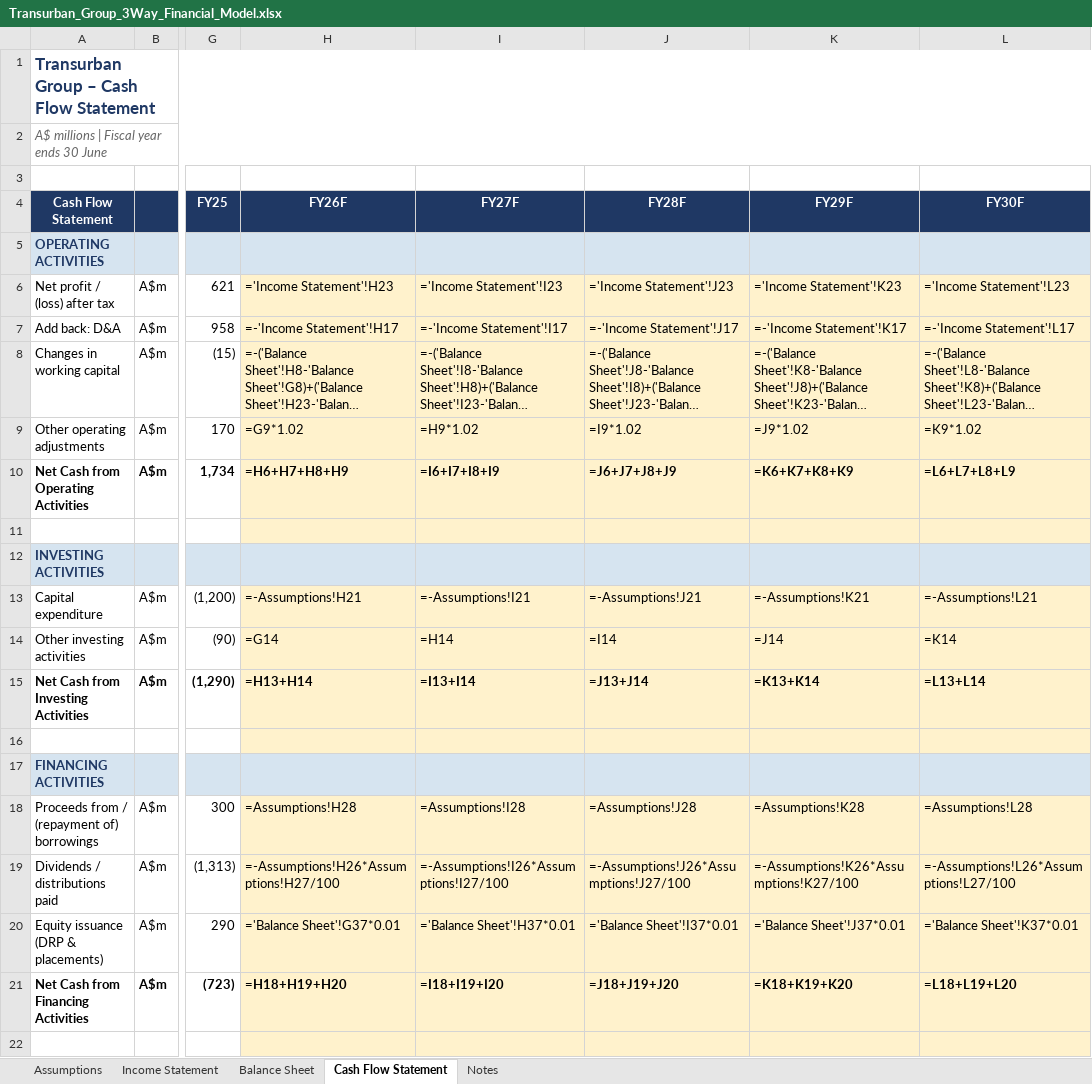
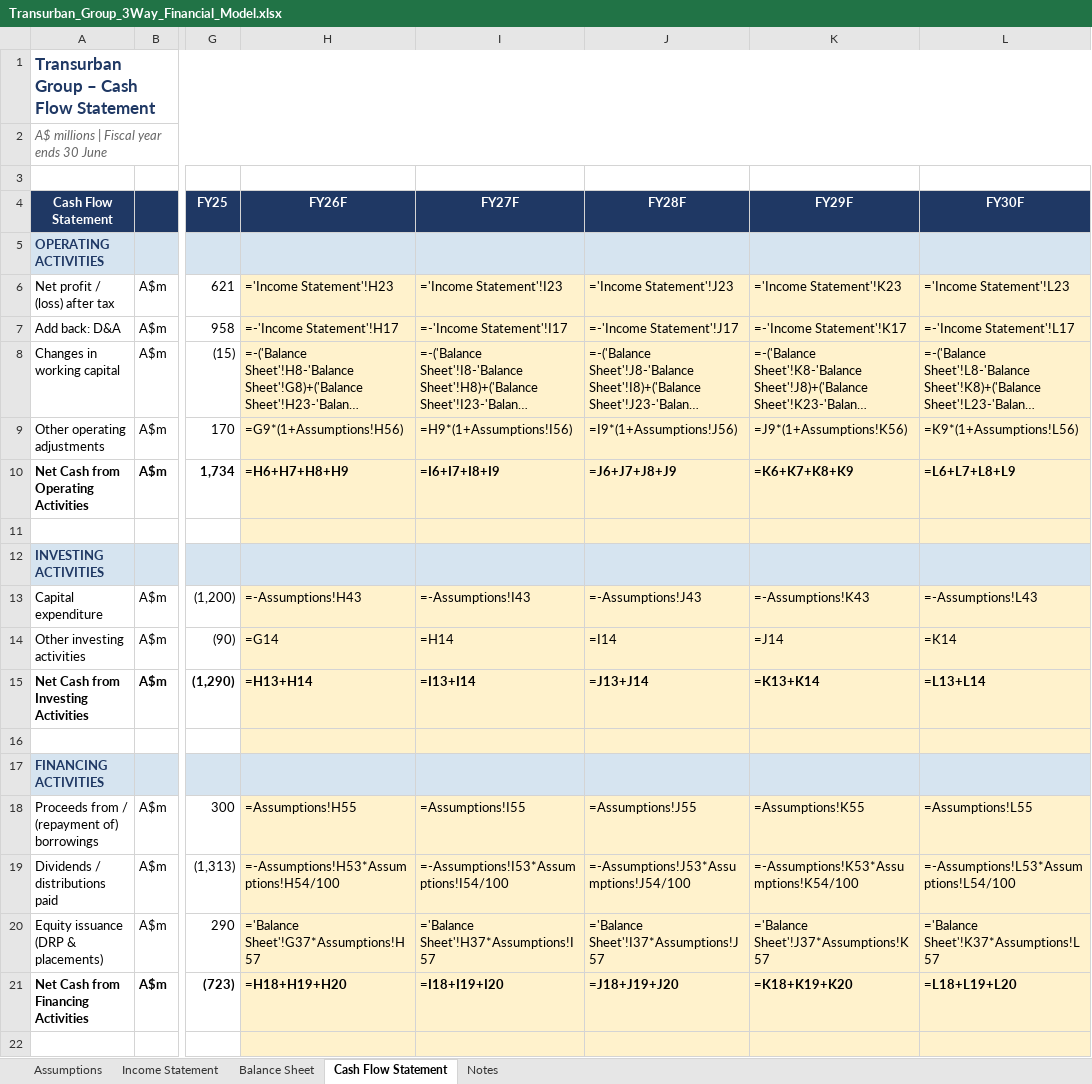
Before and after one commit to TimothyGroves04/misc, an Excel workbook: Transurban_Group_3Way_Financial_Model.xlsx, sheet Cash Flow Statement, drawn as a sheet; only a part is shown, gaps mark what is left out; long unchanged cells end in …; values as stored, in another font and other column widths than the file's, no borders; formulas without a stored value are shown as written; the diff names each change by its address in the sheet, - before the commit and + after, or states it on an @@ line.

```diff
--- a/Transurban_Group_3Way_Financial_Model.xlsx (sheet Cash Flow Statement)
+++ b/Transurban_Group_3Way_Financial_Model.xlsx (sheet Cash Flow Statement)
-H9 (FY26F): =G9*1.02
+H9 (FY26F): =G9*(1+Assumptions!H56)
-I9 (FY27F): =H9*1.02
+I9 (FY27F): =H9*(1+Assumptions!I56)
-J9 (FY28F): =I9*1.02
+J9 (FY28F): =I9*(1+Assumptions!J56)
-K9 (FY29F): =J9*1.02
+K9 (FY29F): =J9*(1+Assumptions!K56)
-L9 (FY30F): =K9*1.02
+L9 (FY30F): =K9*(1+Assumptions!L56)
-H13 (FY26F): =-Assumptions!H21
+H13 (FY26F): =-Assumptions!H43
-I13 (FY27F): =-Assumptions!I21
+I13 (FY27F): =-Assumptions!I43
-J13 (FY28F): =-Assumptions!J21
+J13 (FY28F): =-Assumptions!J43
-K13 (FY29F): =-Assumptions!K21
+K13 (FY29F): =-Assumptions!K43
-L13 (FY30F): =-Assumptions!L21
+L13 (FY30F): =-Assumptions!L43
-H18 (FY26F): =Assumptions!H28
+H18 (FY26F): =Assumptions!H55
-I18 (FY27F): =Assumptions!I28
+I18 (FY27F): =Assumptions!I55
-J18 (FY28F): =Assumptions!J28
+J18 (FY28F): =Assumptions!J55
-K18 (FY29F): =Assumptions!K28
+K18 (FY29F): =Assumptions!K55
-L18 (FY30F): =Assumptions!L28
+L18 (FY30F): =Assumptions!L55
-H19 (FY26F): =-Assumptions!H26*Assumptions!H27/100
+H19 (FY26F): =-Assumptions!H53*Assumptions!H54/100
-I19 (FY27F): =-Assumptions!I26*Assumptions!I27/100
+I19 (FY27F): =-Assumptions!I53*Assumptions!I54/100
-J19 (FY28F): =-Assumptions!J26*Assumptions!J27/100
+J19 (FY28F): =-Assumptions!J53*Assumptions!J54/100
-K19 (FY29F): =-Assumptions!K26*Assumptions!K27/100
+K19 (FY29F): =-Assumptions!K53*Assumptions!K54/100
-L19 (FY30F): =-Assumptions!L26*Assumptions!L27/100
+L19 (FY30F): =-Assumptions!L53*Assumptions!L54/100
-H20 (FY26F): ='Balance Sheet'!G37*0.01
+H20 (FY26F): ='Balance Sheet'!G37*Assumptions!H57
-I20 (FY27F): ='Balance Sheet'!H37*0.01
+I20 (FY27F): ='Balance Sheet'!H37*Assumptions!I57
-J20 (FY28F): ='Balance Sheet'!I37*0.01
+J20 (FY28F): ='Balance Sheet'!I37*Assumptions!J57
-K20 (FY29F): ='Balance Sheet'!J37*0.01
+K20 (FY29F): ='Balance Sheet'!J37*Assumptions!K57
-L20 (FY30F): ='Balance Sheet'!K37*0.01
+L20 (FY30F): ='Balance Sheet'!K37*Assumptions!L57
```
Also changed, not shown: sheet Assumptions, sheet Notes, sheet Balance Sheet, sheet Income Statement, 1 other file.
